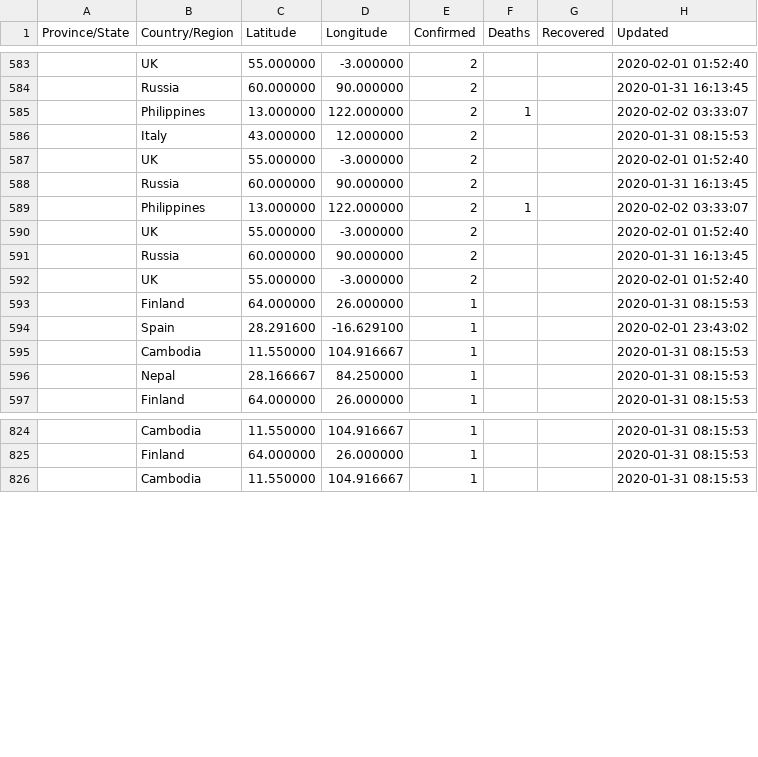
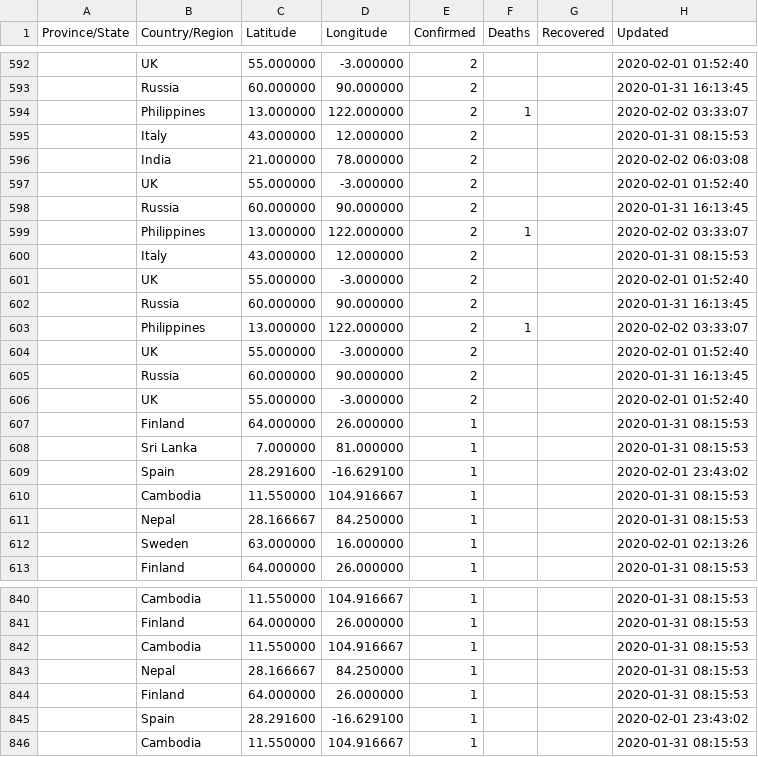
Before and after one commit to smartquark/coronavirus_data, a TSV file: data/jhu-opsdashboard.tsv, drawn as a sheet; only a part is shown, gaps mark what is left out; the diff covers the shown part only; the diff names each change by its address in the sheet, - before the commit and + after, or states it on an @@ line.

Commit message:
2020-02-03 14:18:16 +0000

```diff
--- a/data/jhu-opsdashboard.tsv
+++ b/data/jhu-opsdashboard.tsv
+row 596:  | India | 21.000000 | 78.000000 | 2 |  |  | 2020-02-02 06:03:08
+row 600:  | Italy | 43.000000 | 12.000000 | 2 |  |  | 2020-01-31 08:15:53
+row 603:  | Philippines | 13.000000 | 122.000000 | 2 | 1 |  | 2020-02-02 03:33:07
+row 605:  | Russia | 60.000000 | 90.000000 | 2 |  |  | 2020-01-31 16:13:45
+row 606:  | UK | 55.000000 | -3.000000 | 2 |  |  | 2020-02-01 01:52:40
+row 608:  | Sri Lanka | 7.000000 | 81.000000 | 1 |  |  | 2020-01-31 08:15:53
+row 612:  | Sweden | 63.000000 | 16.000000 | 1 |  |  | 2020-02-01 02:13:26
+row 842:  | Cambodia | 11.550000 | 104.916667 | 1 |  |  | 2020-01-31 08:15:53
+row 843:  | Nepal | 28.166667 | 84.250000 | 1 |  |  | 2020-01-31 08:15:53
+row 844:  | Finland | 64.000000 | 26.000000 | 1 |  |  | 2020-01-31 08:15:53
+row 845:  | Spain | 28.291600 | -16.629100 | 1 |  |  | 2020-02-01 23:43:02
```
Also changed, not shown: other rows of this file.
